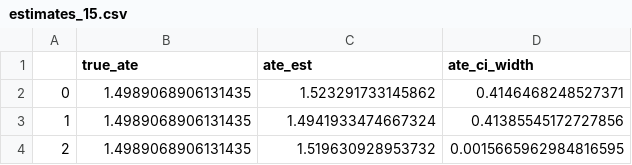
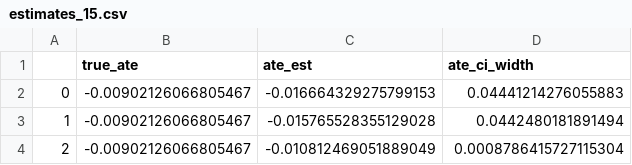
Before and after one commit to Jasraj123/Thesis, a CSV file: code/csv_data/experiments_u/exp_results/alpha_0.1/unconfounding_0/estimates_15.csv, drawn as a sheet.

```diff
--- a/code/csv_data/experiments_u/exp_results/alpha_0.1/unconfounding_0/estimates_15.csv
+++ b/code/csv_data/experiments_u/exp_results/alpha_0.1/unconfounding_0/estimates_15.csv
@@ -1,4 +1,4 @@
 ,true_ate,ate_est,ate_ci_width
-0,1.4989068906131435,1.523291733145862,0.4146468248527371
-1,1.4989068906131435,1.4941933474667324,0.41385545172727856
-2,1.4989068906131435,1.519630928953732,0.0015665962984816595
+0,-0.00902126066805467,-0.016664329275799153,0.04441214276055883
+1,-0.00902126066805467,-0.015765528355129028,0.0442480181891494
+2,-0.00902126066805467,-0.010812469051889049,0.0008786415727115304
```
Also changed, not shown: code/csv_data/experiments_u/exp_results/alpha_0.1/unconfounding_0/estimates_11.csv, code/csv_data/experiments_u/exp_results/alpha_0.1/unconfounding_0/estimates_13.csv, 47 other files.
